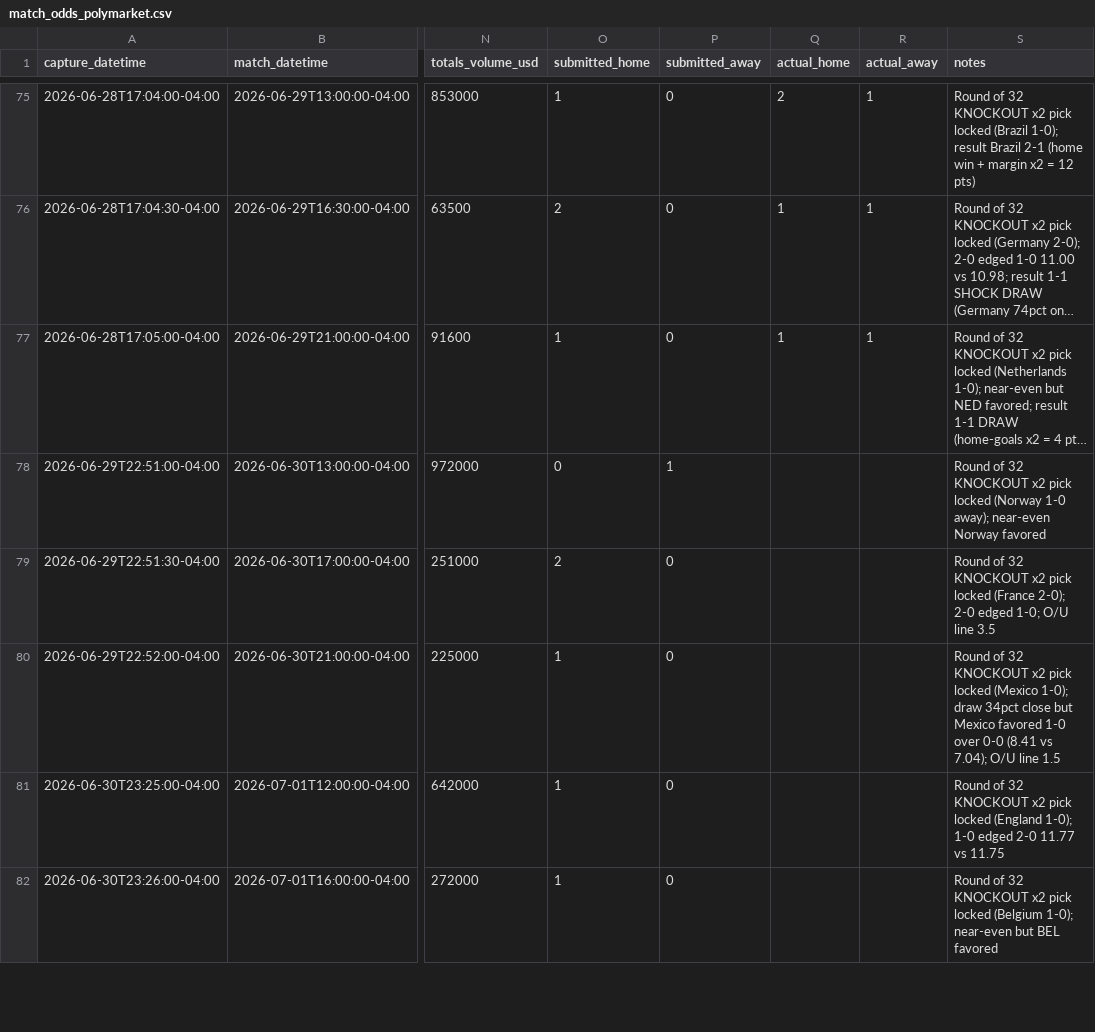
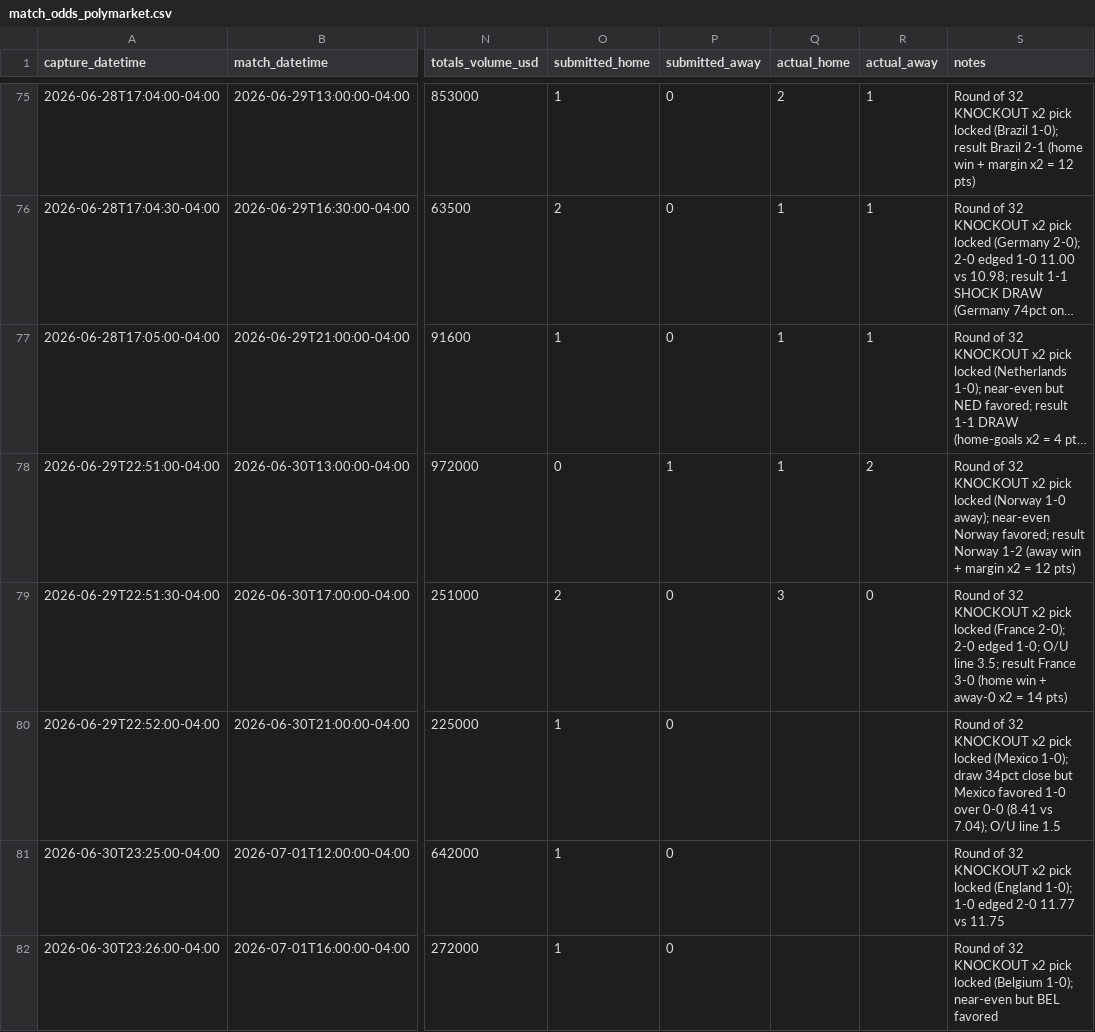
Before and after one commit to julianher/worldcup-2026-polla, a CSV file: data/match_odds_polymarket.csv, drawn as a sheet; only a part is shown, gaps mark what is left out; long unchanged cells end in …; the diff names each change by its address in the sheet, - before the commit and + after, or states it on an @@ line.

Commit message:
Results: R32 2026-06-30 partial — CIV-NOR 1-2 (12), FRA-SWE 3-0 (14); MEX-ECU pending

```diff
--- a/data/match_odds_polymarket.csv
+++ b/data/match_odds_polymarket.csv
-Q78 (actual_home): (empty)
+Q78 (actual_home): 1
-R78 (actual_away): (empty)
+R78 (actual_away): 2
-S78 (notes): …near-even Norway favored
+S78 (notes): …near-even Norway favored; result Norway 1-2 (away win + margin x2 = 12 pts)
-Q79 (actual_home): (empty)
+Q79 (actual_home): 3
-R79 (actual_away): (empty)
+R79 (actual_away): 0
-S79 (notes): …O/U line 3.5
+S79 (notes): …O/U line 3.5; result France 3-0 (home win + away-0 x2 = 14 pts)
```
